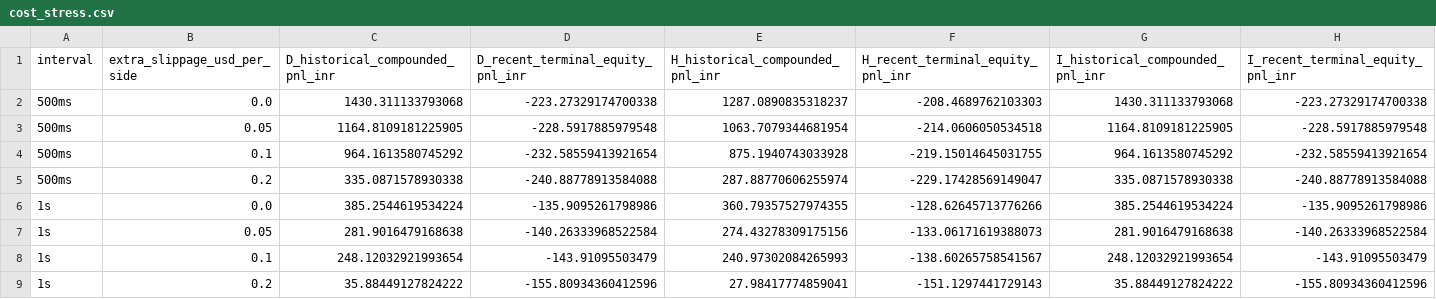
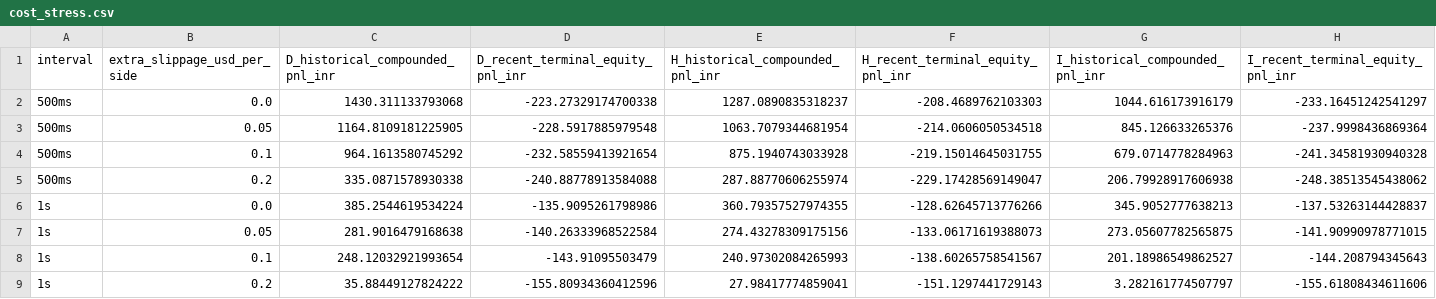
Before and after one commit to atrx07/mt5-lab, a CSV file: xau-lab/results/simulations/2026-09-26-v4_5-external-gc-overlay-simulation/cost_stress.csv, drawn as a sheet.

```diff
--- a/xau-lab/results/simulations/2026-09-26-v4_5-external-gc-overlay-simulation/cost_stress.csv
+++ b/xau-lab/results/simulations/2026-09-26-v4_5-external-gc-overlay-simulation/cost_stress.csv
@@ -1,9 +1,9 @@
 interval,extra_slippage_usd_per_side,D_historical_compounded_pnl_inr,D_recent_terminal_equity_pnl_inr,H_historical_compounded_pnl_inr,H_recent_terminal_equity_pnl_inr,I_historical_compounded_pnl_inr,I_recent_terminal_equity_pnl_inr
-500ms,0.0,1430.311133793068,-223.27329174700338,1287.0890835318237,-208.4689762103303,1430.311133793068,-223.27329174700338
-500ms,0.05,1164.8109181225905,-228.5917885979548,1063.7079344681954,-214.0606050534518,1164.8109181225905,-228.5917885979548
-500ms,0.1,964.1613580745292,-232.58559413921654,875.1940743033928,-219.15014645031755,964.1613580745292,-232.58559413921654
-500ms,0.2,335.0871578930338,-240.88778913584088,287.88770606255974,-229.17428569149047,335.0871578930338,-240.88778913584088
-1s,0.0,385.2544619534224,-135.9095261798986,360.79357527974355,-128.62645713776266,385.2544619534224,-135.9095261798986
-1s,0.05,281.9016479168638,-140.26333968522584,274.43278309175156,-133.06171619388073,281.9016479168638,-140.26333968522584
-1s,0.1,248.12032921993654,-143.91095503479,240.97302084265993,-138.60265758541567,248.12032921993654,-143.91095503479
-1s,0.2,35.88449127824222,-155.80934360412596,27.98417774859041,-151.1297441729143,35.88449127824222,-155.80934360412596
+500ms,0.0,1430.311133793068,-223.27329174700338,1287.0890835318237,-208.4689762103303,1044.616173916179,-233.16451242541297
+500ms,0.05,1164.8109181225905,-228.5917885979548,1063.7079344681954,-214.0606050534518,845.126633265376,-237.9998436869364
+500ms,0.1,964.1613580745292,-232.58559413921654,875.1940743033928,-219.15014645031755,679.0714778284963,-241.34581930940328
+500ms,0.2,335.0871578930338,-240.88778913584088,287.88770606255974,-229.17428569149047,206.79928917606938,-248.38513545438062
+1s,0.0,385.2544619534224,-135.9095261798986,360.79357527974355,-128.62645713776266,345.9052777638213,-137.53263144428837
+1s,0.05,281.9016479168638,-140.26333968522584,274.43278309175156,-133.06171619388073,273.05607782565875,-141.90990978771015
+1s,0.1,248.12032921993654,-143.91095503479,240.97302084265993,-138.60265758541567,201.18986549862527,-144.208794345643
+1s,0.2,35.88449127824222,-155.80934360412596,27.98417774859041,-151.1297441729143,3.282161774507797,-155.61808434611606
```
Also changed, not shown: xau-lab/results/simulations/2026-09-26-v4_5-external-gc-overlay-simulation/canonical_segment_comparison.csv, xau-lab/results/simulations/2026-09-26-v4_5-external-gc-overlay-simulation/external_confirmed_exit_events.csv, 6 other files.
